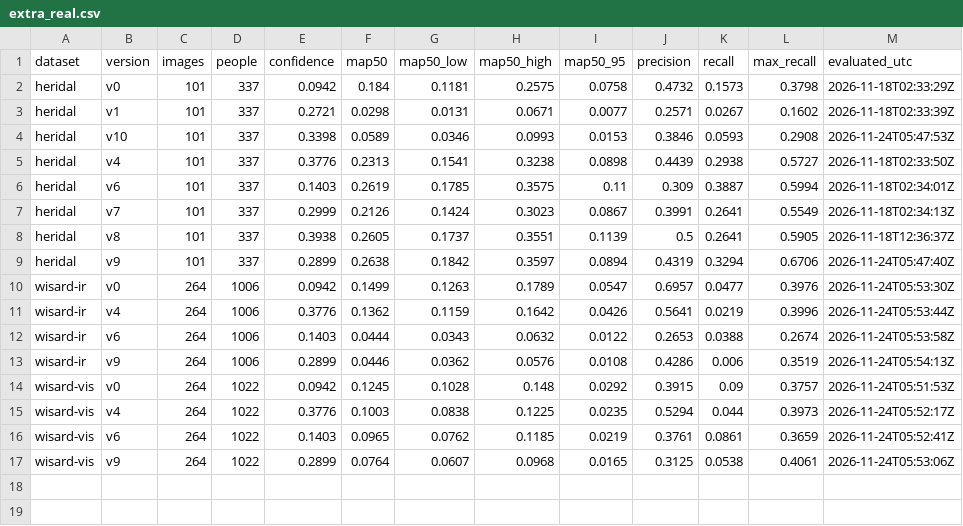
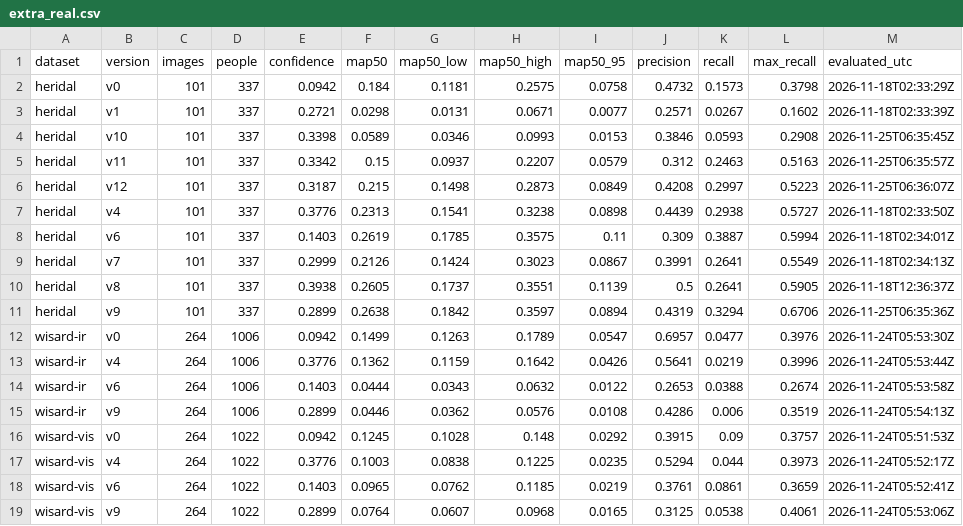
Before and after one commit to kartik-joshi/sardrone, a CSV file: docs/results/extra_real.csv, drawn as a sheet.

```diff
--- a/docs/results/extra_real.csv
+++ b/docs/results/extra_real.csv
@@ -3,3 +3,5 @@ heridal,v0,101,337,0.0942,0.184,0.1181,0.2575,0.0758,0.4732,0.1573,0.3798,2026-1
 heridal,v1,101,337,0.2721,0.0298,0.0131,0.0671,0.0077,0.2571,0.0267,0.1602,2026-11-18T02:33:39Z
-heridal,v10,101,337,0.3398,0.0589,0.0346,0.0993,0.0153,0.3846,0.0593,0.2908,2026-11-24T05:47:53Z
+heridal,v10,101,337,0.3398,0.0589,0.0346,0.0993,0.0153,0.3846,0.0593,0.2908,2026-11-25T06:35:45Z
+heridal,v11,101,337,0.3342,0.15,0.0937,0.2207,0.0579,0.312,0.2463,0.5163,2026-11-25T06:35:57Z
+heridal,v12,101,337,0.3187,0.215,0.1498,0.2873,0.0849,0.4208,0.2997,0.5223,2026-11-25T06:36:07Z
 heridal,v4,101,337,0.3776,0.2313,0.1541,0.3238,0.0898,0.4439,0.2938,0.5727,2026-11-18T02:33:50Z
@@ -8,3 +10,3 @@ heridal,v7,101,337,0.2999,0.2126,0.1424,0.3023,0.0867,0.3991,0.2641,0.5549,2026-
 heridal,v8,101,337,0.3938,0.2605,0.1737,0.3551,0.1139,0.5,0.2641,0.5905,2026-11-18T12:36:37Z
-heridal,v9,101,337,0.2899,0.2638,0.1842,0.3597,0.0894,0.4319,0.3294,0.6706,2026-11-24T05:47:40Z
+heridal,v9,101,337,0.2899,0.2638,0.1842,0.3597,0.0894,0.4319,0.3294,0.6706,2026-11-25T06:35:36Z
 wisard-ir,v0,264,1006,0.0942,0.1499,0.1263,0.1789,0.0547,0.6957,0.0477,0.3976,2026-11-24T05:53:30Z
```
Also changed, not shown: docs/results/scorecard.csv, 2 other files.
